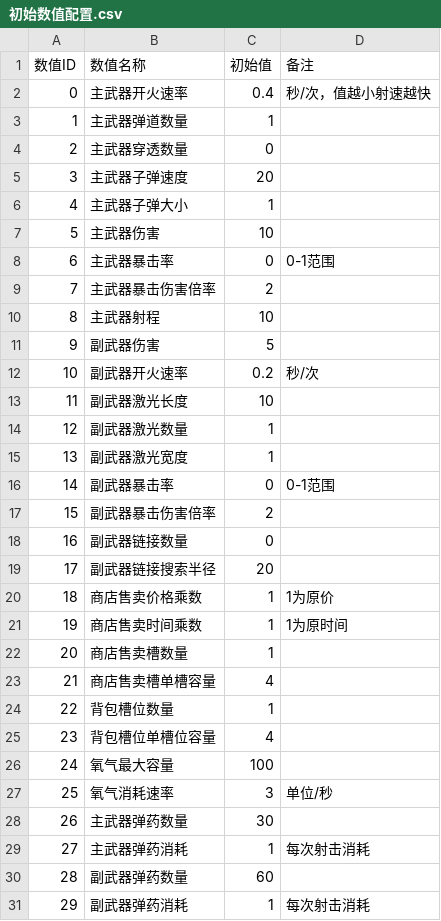
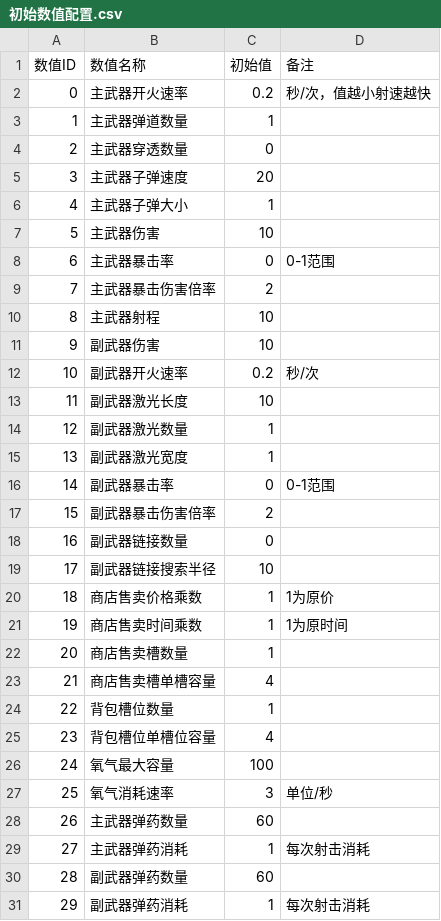
Before and after one commit to fengbinlin/Gourmet-Abyss-, a CSV file: extraction-shooter/UnityProject/ExtractionShooter/Assets/CSV/初始数值配置.csv, drawn as a sheet.

Commit message:
改初始数值表

```diff
--- a/extraction-shooter/UnityProject/ExtractionShooter/Assets/CSV/初始数值配置.csv
+++ b/extraction-shooter/UnityProject/ExtractionShooter/Assets/CSV/初始数值配置.csv
@@ -1,3 +1,3 @@
 数值ID,数值名称,初始值,备注
-0,主武器开火速率,0.4,秒/次，值越小射速越快
+0,主武器开火速率,0.2,秒/次，值越小射速越快
 1,主武器弹道数量,1,
@@ -10,3 +10,3 @@
 8,主武器射程,10,
-9,副武器伤害,5,
+9,副武器伤害,10,
 10,副武器开火速率,0.2,秒/次
@@ -18,3 +18,3 @@
 16,副武器链接数量,0,
-17,副武器链接搜索半径,20,
+17,副武器链接搜索半径,10,
 18,商店售卖价格乘数,1,1为原价
@@ -27,3 +27,3 @@
 25,氧气消耗速率,3,单位/秒
-26,主武器弹药数量,30,
+26,主武器弹药数量,60,
 27,主武器弹药消耗,1,每次射击消耗
```
